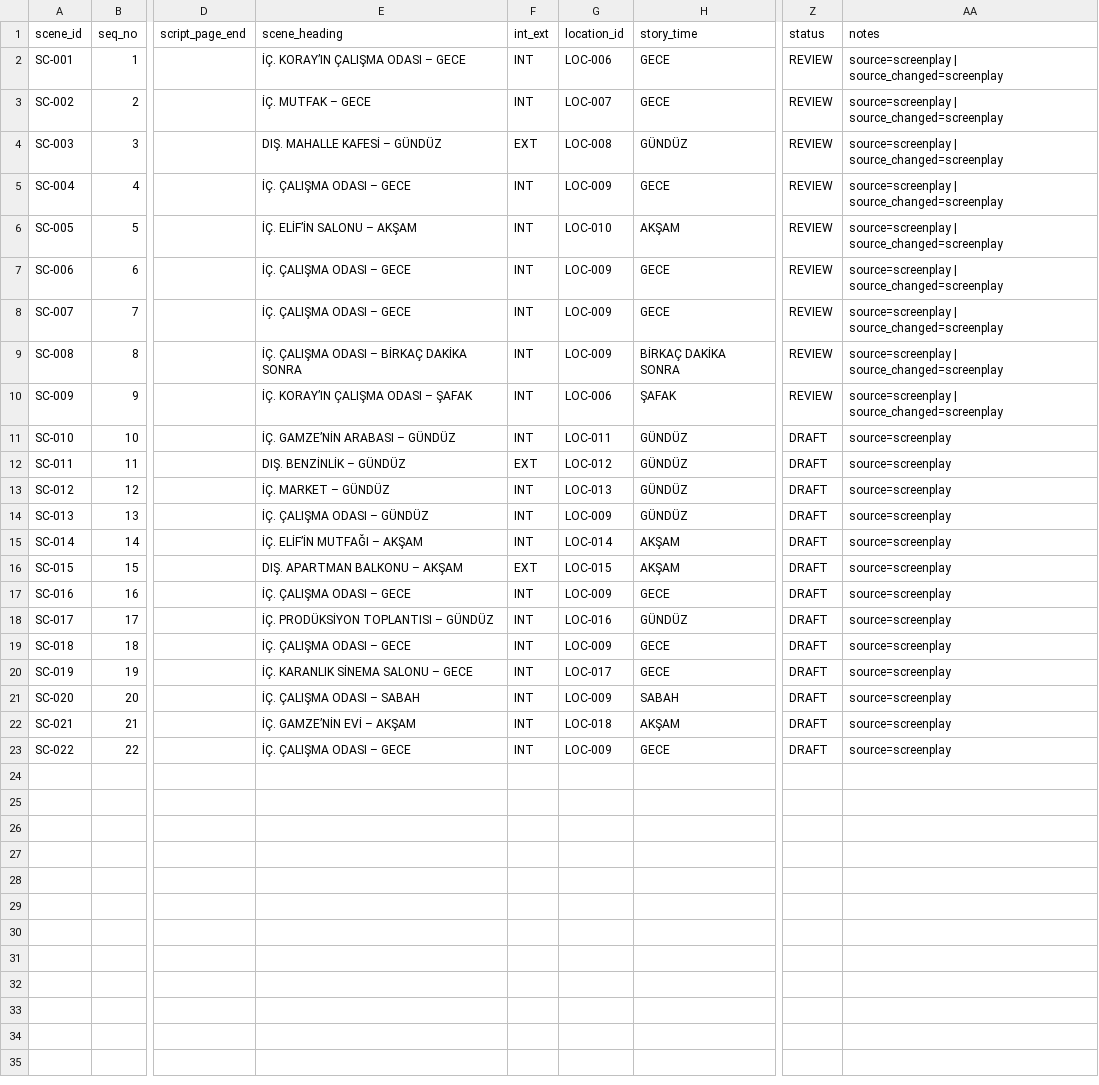
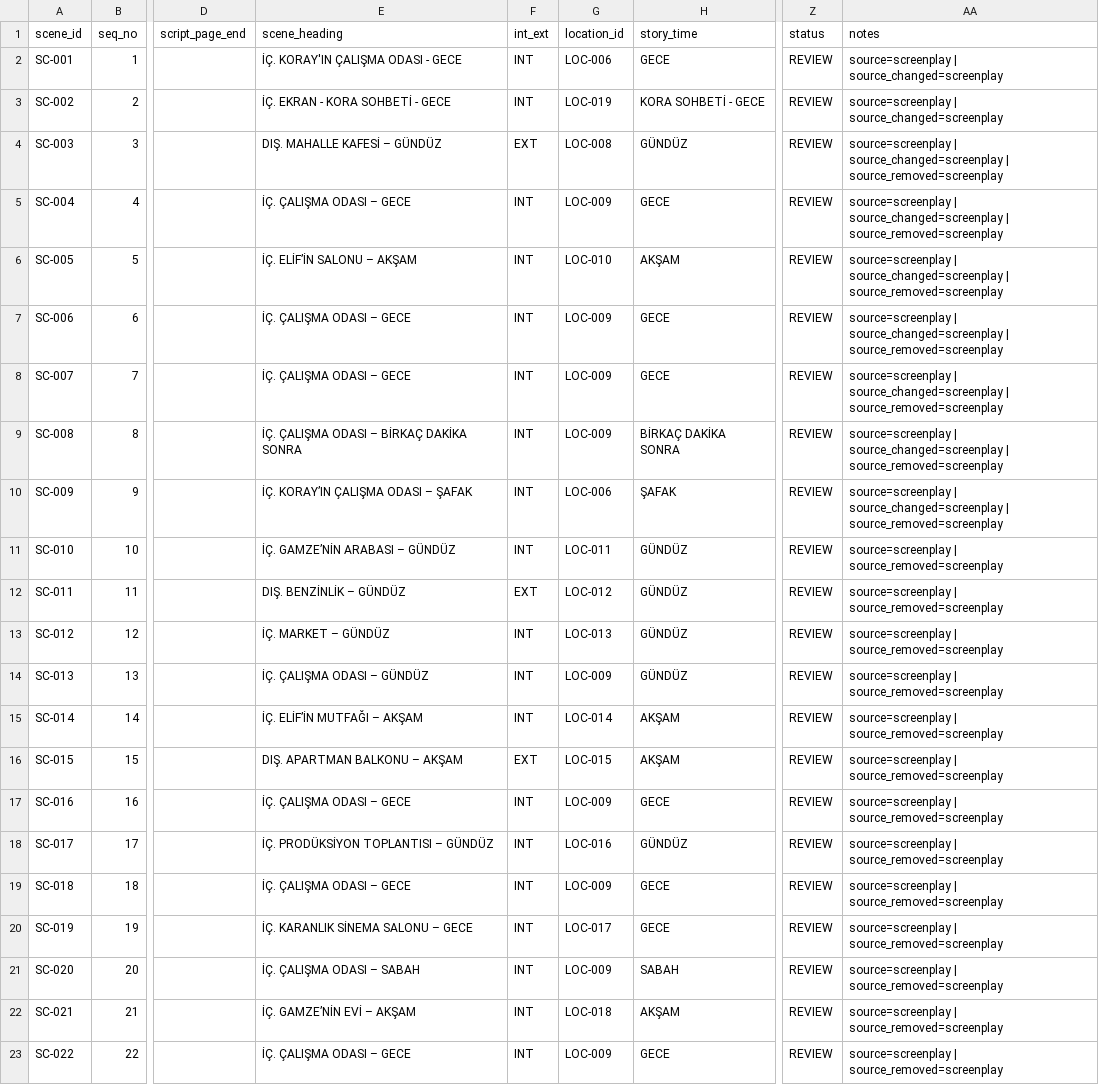
Before and after one commit to cor3us-com/prod.cor3us, a CSV file: 02_breakdown/sequential_breakdown.csv, drawn as a sheet; only a part is shown, gaps mark what is left out; the diff names each change by its address in the sheet, - before the commit and + after, or states it on an @@ line.

```diff
--- a/02_breakdown/sequential_breakdown.csv
+++ b/02_breakdown/sequential_breakdown.csv
-E2 (scene_heading): İÇ. KORAY’IN ÇALIŞMA ODASI – GECE
+E2 (scene_heading): İÇ. KORAY'IN ÇALIŞMA ODASI - GECE
-E3 (scene_heading): İÇ. MUTFAK – GECE
+E3 (scene_heading): İÇ. EKRAN - KORA SOHBETİ - GECE
-G3 (location_id): LOC-007
+G3 (location_id): LOC-019
-H3 (story_time): GECE
+H3 (story_time): KORA SOHBETİ - GECE
-AA4:AA10 (notes): …| source_changed=screenplay
+AA4:AA10 (notes): …| source_changed=screenplay | source_removed=screenplay
-Z11:Z23 (status): DRAFT
+Z11:Z23 (status): REVIEW
-AA11:AA23 (notes): source=screenplay
+AA11:AA23 (notes): source=screenplay | source_removed=screenplay
```
Also changed, not shown: 02_breakdown/location_index.csv, 12 other files.
